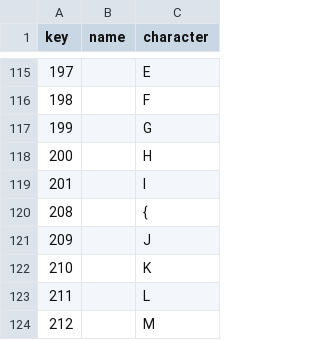
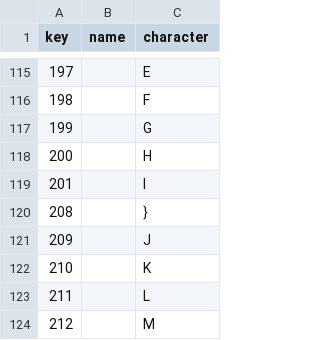
Before and after one commit to joncampbell123/a-pile-of-documentation, a CSV file: tables/charset/ebcdic--programmer-pc-sourcebook-ms-press-1988.csv, drawn as a sheet; only a part is shown, gaps mark what is left out.

```diff
--- a/tables/charset/ebcdic--programmer-pc-sourcebook-ms-press-1988.csv
+++ b/tables/charset/ebcdic--programmer-pc-sourcebook-ms-press-1988.csv
@@ -119,3 +119,3 @@ key,name,character
 201,,I
-208,,{
+208,,}
 209,,J
```
Also changed, not shown: tables/charset/ebcdic--wikipedia.csv.
